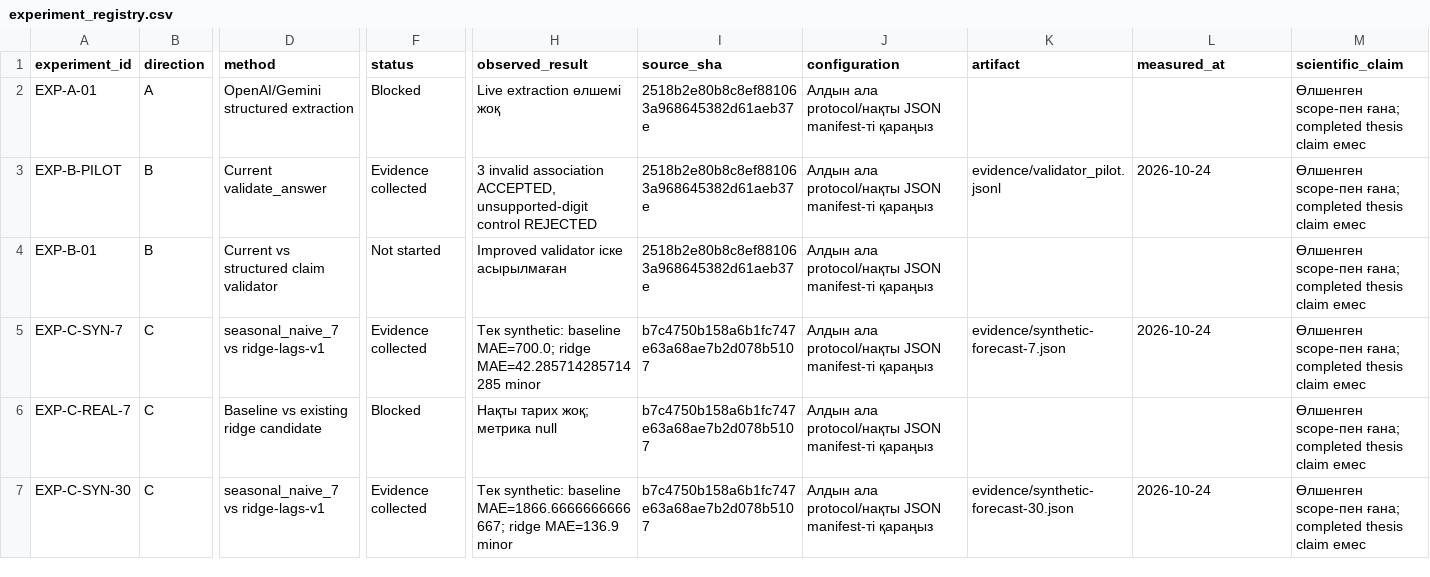
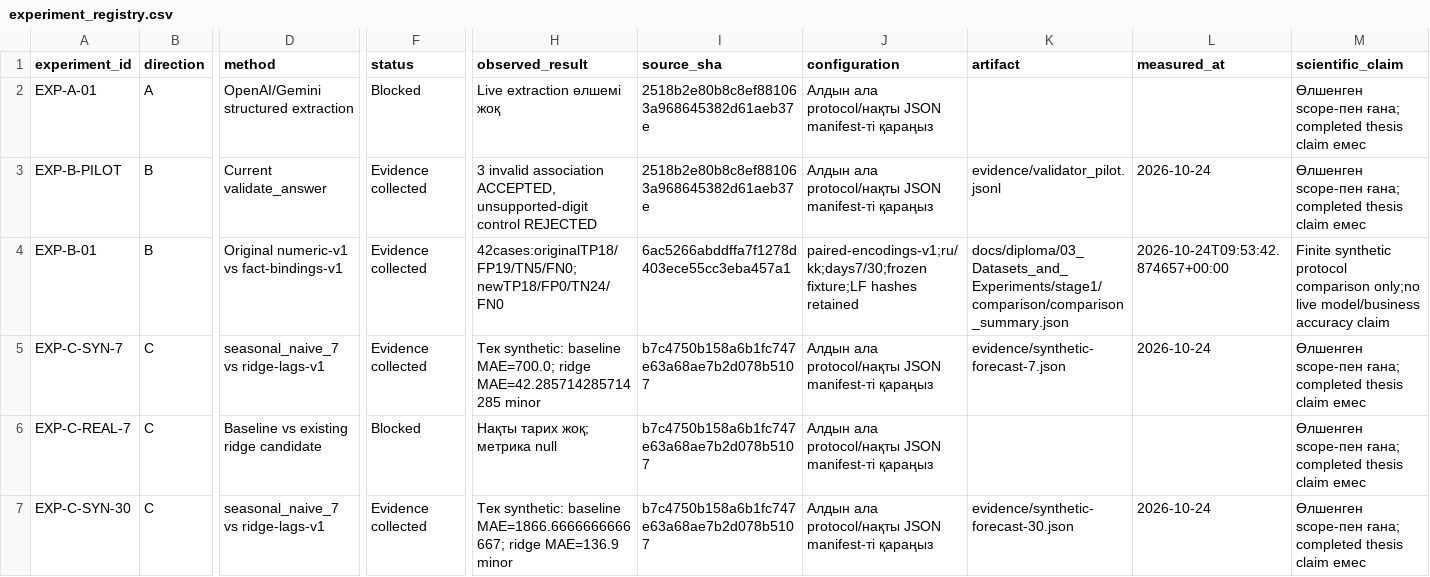
Before and after one commit to foxfordkz-cyber/qadamx-taraz, a CSV file: docs/diploma/03_Datasets_and_Experiments/experiment_registry.csv, drawn as a sheet; only a part is shown, gaps mark what is left out; the diff names each change by its address in the sheet, - before the commit and + after, or states it on an @@ line.

```diff
--- a/docs/diploma/03_Datasets_and_Experiments/experiment_registry.csv
+++ b/docs/diploma/03_Datasets_and_Experiments/experiment_registry.csv
-D4 (method): Current vs structured claim validator
+D4 (method): Original numeric-v1 vs fact-bindings-v1
-F4 (status): Not started
+F4 (status): Evidence collected
-H4 (observed_result): Improved validator іске асырылмаған
+H4 (observed_result): 42cases:originalTP18/FP19/TN5/FN0;newTP18/FP0/TN24/FN0
-I4 (source_sha): 2518b2e80b8c8ef881063a968645382d61aeb37e
+I4 (source_sha): 6ac5266abddffa7f1278d403ece55cc3eba457a1
-J4 (configuration): Алдын ала protocol/нақты JSON manifest-ті қараңыз
+J4 (configuration): paired-encodings-v1;ru/kk;days7/30;frozen fixture;LF hashes retained
-K4 (artifact): (empty)
+K4 (artifact): docs/diploma/03_Datasets_and_Experiments/stage1/comparison/comparison_summary.json
-L4 (measured_at): (empty)
+L4 (measured_at): 2026-10-24T09:53:42.874657+00:00
-M4 (scientific_claim): Өлшенген scope-пен ғана; completed thesis claim емес
+M4 (scientific_claim): Finite synthetic protocol comparison only;no live model/business accuracy claim
```
Also changed, not shown: docs/diploma/03_Datasets_and_Experiments/dataset_register.csv, docs/diploma/04_Implementation_Evidence/feature_evidence_register.csv, 35 other files.
